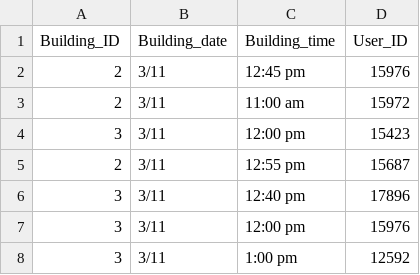
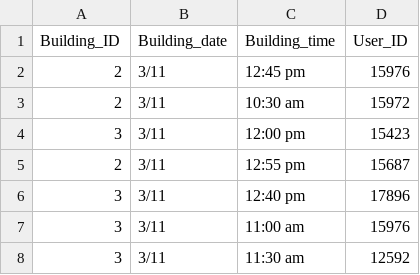
Before and after one commit to CSE-4471-CC/sql-mystery-backend, a CSV file: app/data/BUILDING_ACCESS.csv, drawn as a sheet.

Commit message:
update building access table for viable suspects.

```diff
--- a/app/data/BUILDING_ACCESS.csv
+++ b/app/data/BUILDING_ACCESS.csv
@@ -2,3 +2,3 @@ Building_ID,Building_date,Building_time,User_ID
 2,3/11,12:45 pm,15976
-2,3/11,11:00 am,15972
+2,3/11,10:30 am,15972
 3,3/11,12:00 pm,15423
@@ -6,3 +6,3 @@ Building_ID,Building_date,Building_time,User_ID
 3,3/11,12:40 pm,17896
-3,3/11,12:00 pm,15976
-3,3/11,1:00 pm,12592
+3,3/11,11:00 am,15976
+3,3/11,11:30 am,12592
```
